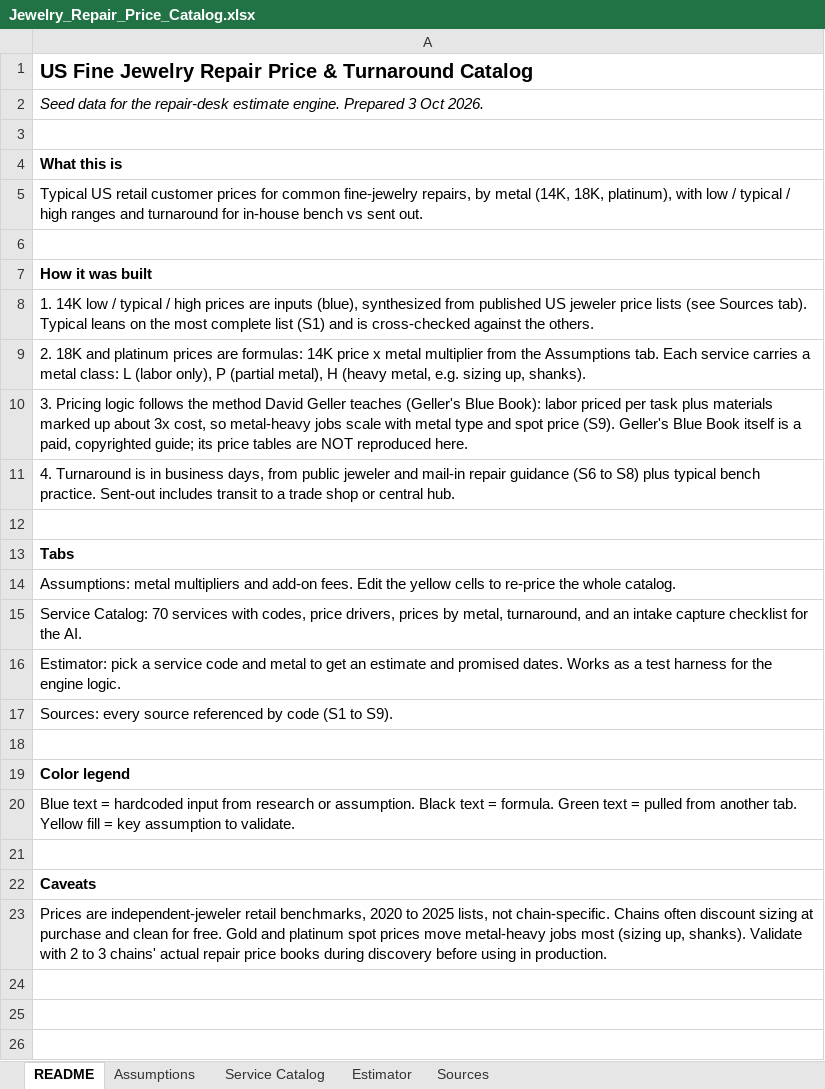
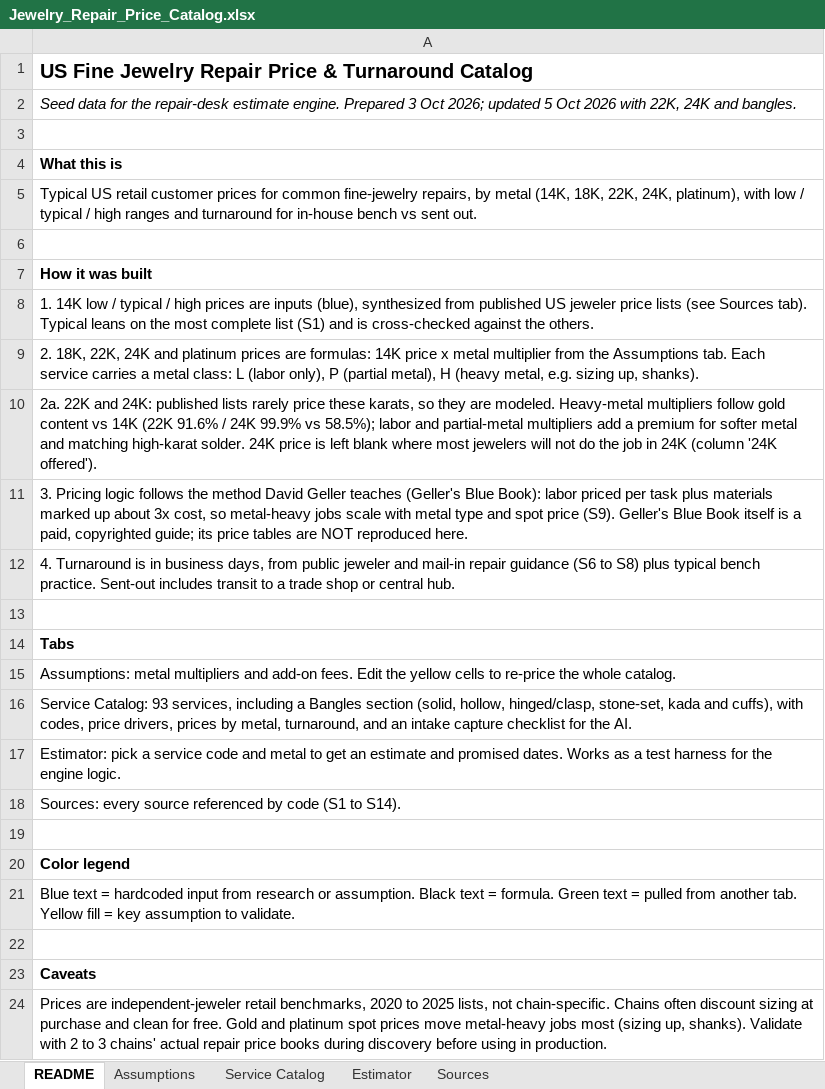
Before and after one commit to raiden1310/Mended, an Excel workbook: references/Jewelry_Repair_Price_Catalog.xlsx, sheet README, drawn as a sheet; values as stored, in another font and other column widths than the file's, no borders; addresses are those after the commit; the diff names each change by its address in the sheet, - before the commit and + after, or states it on an @@ line.

Commit message:
update repair catalog with bangle services and 22K and 24K prices

```diff
--- a/references/Jewelry_Repair_Price_Catalog.xlsx (sheet README)
+++ b/references/Jewelry_Repair_Price_Catalog.xlsx (sheet README)
-A2: …3 Oct 2026.
+A2: …3 Oct 2026; updated 5 Oct 2026 with 22K, 24K and bangles.
-A5: …(14K, 18K, platinum), with…
+A5: …(14K, 18K, 22K, 24K, platinum), with…
-A9: 2. 18K and platinum…
+A9: 2. 18K, 22K, 24K and platinum…
+row 10: 2a. 22K and 24K: published lists rarely price these karats, so they are modeled. Heavy-metal multipliers follow gold content vs 14K (22K 91.6% / 24K 99.9% vs 58.5%); labor and partial-metal multipliers add a premium for softer metal and matching high-karat solder. 24K price is left blank where most jewelers will not do the job in 24K (column '24K offered').
-A16: Service Catalog: 70 services with codes,…
+A16: Service Catalog: 93 services, including a Bangles section (solid, hollow, hinged/clasp, stone-set, kada and cuffs), with codes,…
-A18: …(S1 to S9).
+A18: …(S1 to S14).
```
Also changed, not shown: sheet Service Catalog, sheet Sources, sheet Estimator, sheet Assumptions, formulas that keep their value.
